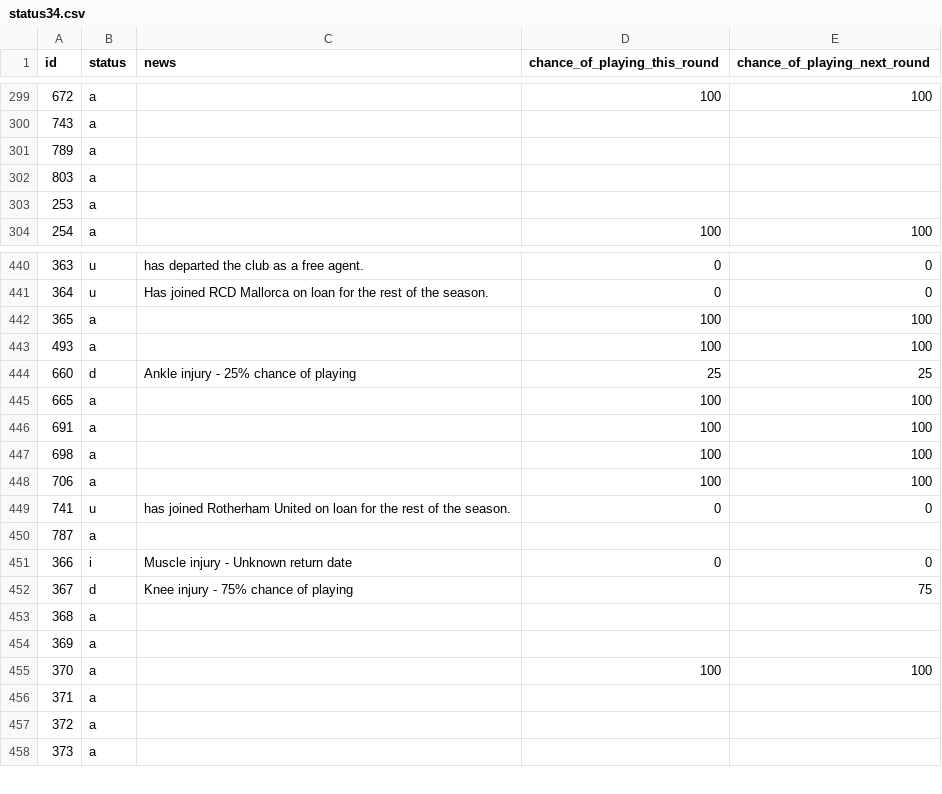
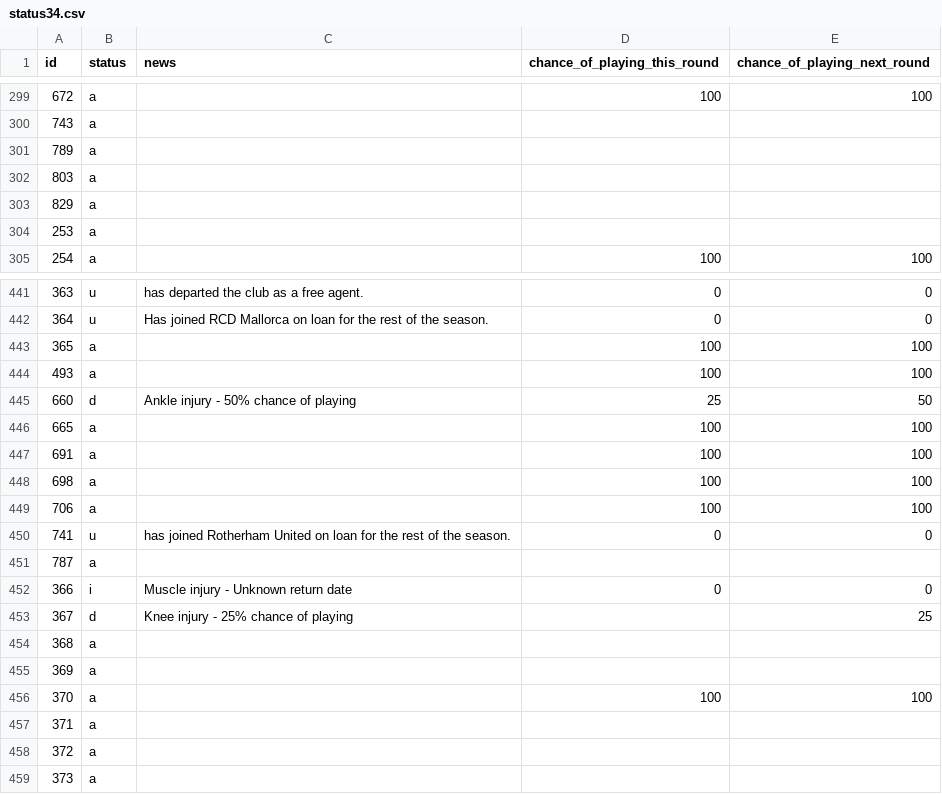
Before and after one commit to Niceiyke/fantasy-football-manager-data, a CSV file: data/2025-26/gws/status34.csv, drawn as a sheet; only a part is shown, gaps mark what is left out; the diff covers the shown part only.

```diff
--- a/data/2025-26/gws/status34.csv
+++ b/data/2025-26/gws/status34.csv
@@ -302,2 +302,3 @@ id,status,news,chance_of_playing_this_round,chance_of_playing_next_round
 803,a,,,
+829,a,,,
 253,a,,,
@@ -443,3 +444,3 @@ id,status,news,chance_of_playing_this_round,chance_of_playing_next_round
 493,a,,100,100
-660,d,Ankle injury - 25% chance of playing,25,25
+660,d,Ankle injury - 50% chance of playing,25,50
 665,a,,100,100
@@ -451,3 +452,3 @@ id,status,news,chance_of_playing_this_round,chance_of_playing_next_round
 366,i,Muscle injury - Unknown return date,0,0
-367,d,Knee injury - 75% chance of playing,,75
+367,d,Knee injury - 25% chance of playing,,25
 368,a,,,
```
Also changed, not shown: 23 edited cells elsewhere in this file, data/2025-26/gws/ownership34.csv.
